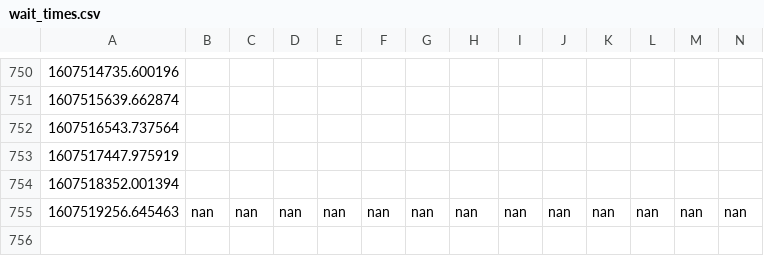
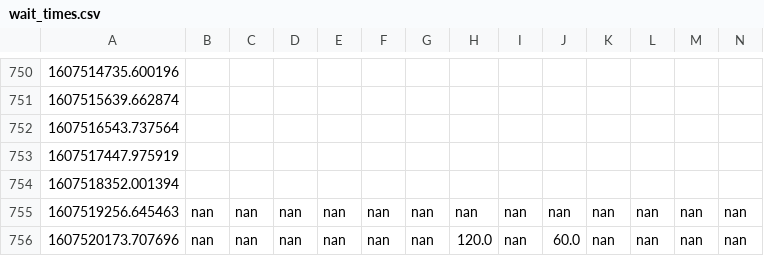
Before and after one commit to juliennelachance/CoVID_Wait_Times_NYC, a CSV file: wait_times.csv, drawn as a sheet; only a part is shown, gaps mark what is left out; rows hold the shown columns only; the diff names each change by its address in the sheet, - before the commit and + after, or states it on an @@ line.

```diff
--- a/wait_times.csv
+++ b/wait_times.csv
+row 756: 1607520173.707696 | nan | nan | nan | nan | nan | nan | 120.0 | nan | 60.0 | nan | nan | nan | nan
```
Also changed, not shown: 2 other files.
